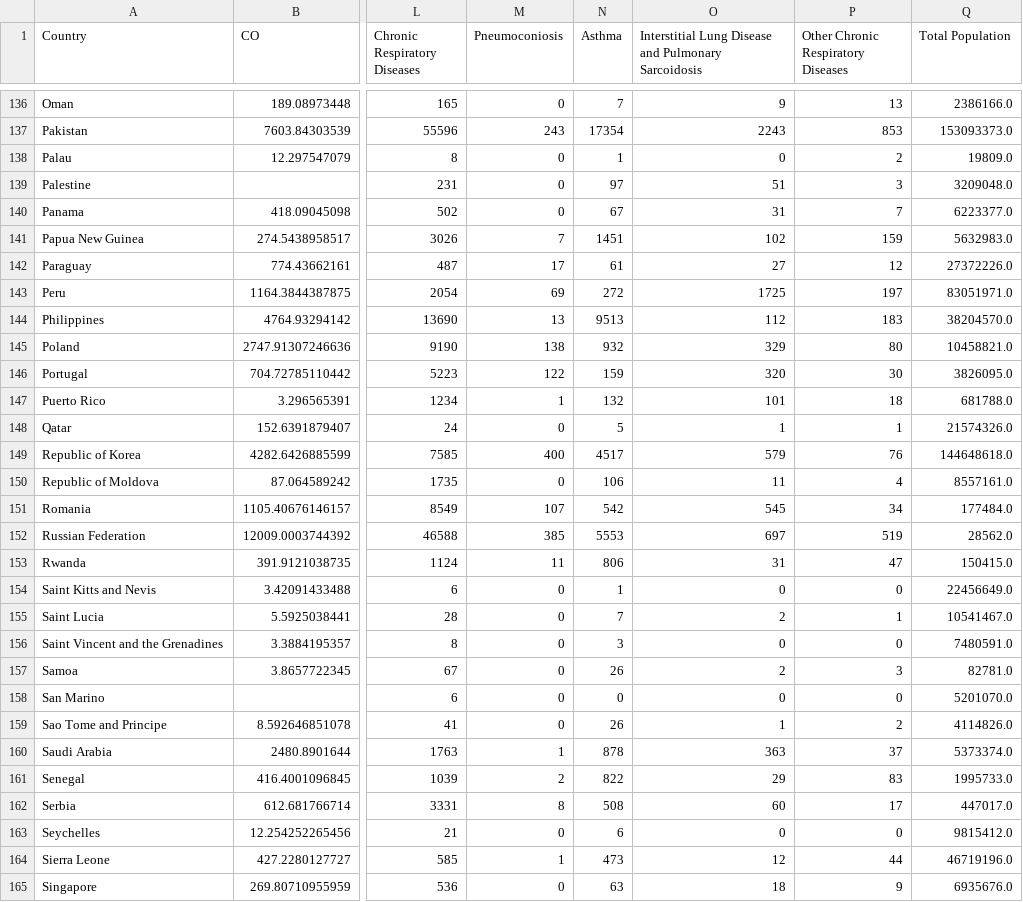
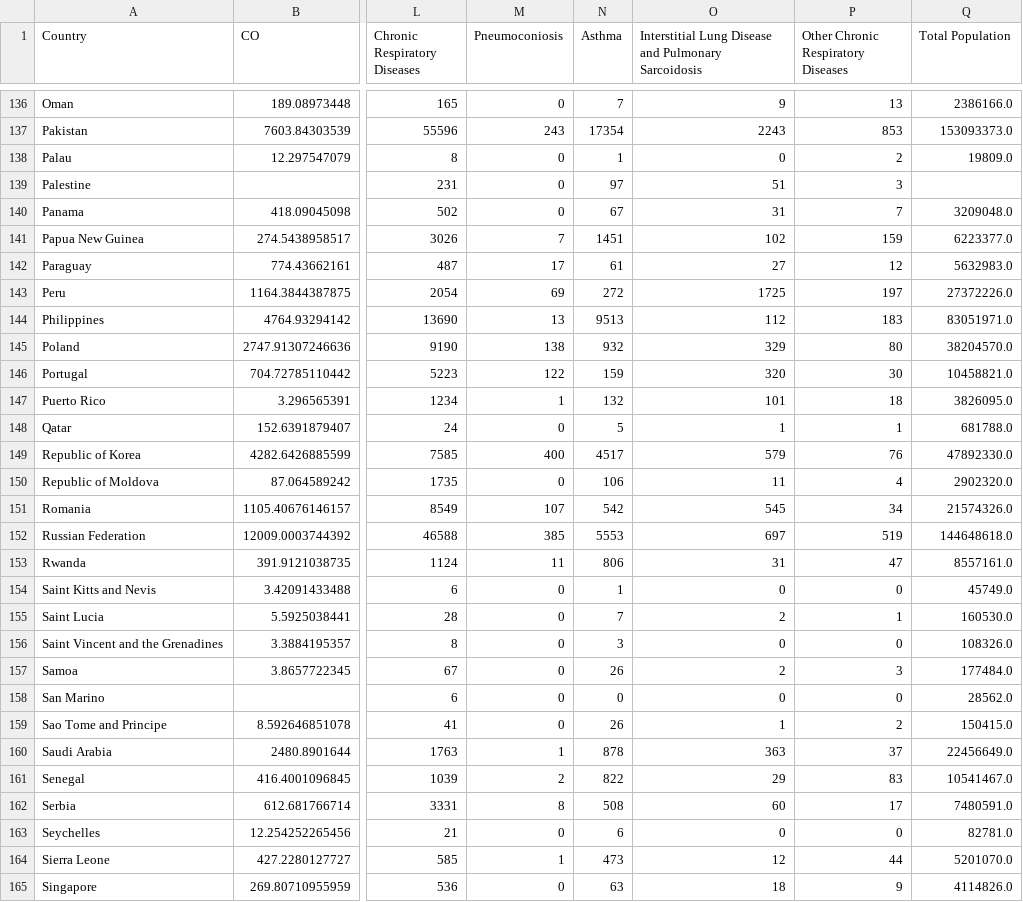
Before and after one commit to FranceschiAndrea/VisualAnalyticsProject, a CSV file: dataset/total_merge/2003.csv, drawn as a sheet; only a part is shown, gaps mark what is left out; the diff covers the shown part only; the diff names each change by its address in the sheet, - before the commit and + after, or states it on an @@ line.

```diff
--- a/dataset/total_merge/2003.csv
+++ b/dataset/total_merge/2003.csv
-Q139 (Total Population): 3209048.0
+Q139 (Total Population): (empty)
-Q140 (Total Population): 6223377.0
+Q140 (Total Population): 3209048.0
-Q141 (Total Population): 5632983.0
+Q141 (Total Population): 6223377.0
-Q142 (Total Population): 27372226.0
+Q142 (Total Population): 5632983.0
-Q143 (Total Population): 83051971.0
+Q143 (Total Population): 27372226.0
-Q144 (Total Population): 38204570.0
+Q144 (Total Population): 83051971.0
-Q145 (Total Population): 10458821.0
+Q145 (Total Population): 38204570.0
-Q146 (Total Population): 3826095.0
+Q146 (Total Population): 10458821.0
-Q147 (Total Population): 681788.0
+Q147 (Total Population): 3826095.0
-Q148 (Total Population): 21574326.0
+Q148 (Total Population): 681788.0
-Q149 (Total Population): 144648618.0
+Q149 (Total Population): 47892330.0
-Q150 (Total Population): 8557161.0
+Q150 (Total Population): 2902320.0
-Q151 (Total Population): 177484.0
+Q151 (Total Population): 21574326.0
-Q152 (Total Population): 28562.0
+Q152 (Total Population): 144648618.0
-Q153 (Total Population): 150415.0
+Q153 (Total Population): 8557161.0
-Q154 (Total Population): 22456649.0
+Q154 (Total Population): 45749.0
-Q155 (Total Population): 10541467.0
+Q155 (Total Population): 160530.0
-Q156 (Total Population): 7480591.0
+Q156 (Total Population): 108326.0
-Q157 (Total Population): 82781.0
+Q157 (Total Population): 177484.0
-Q158 (Total Population): 5201070.0
+Q158 (Total Population): 28562.0
-Q159 (Total Population): 4114826.0
+Q159 (Total Population): 150415.0
-Q160 (Total Population): 5373374.0
+Q160 (Total Population): 22456649.0
-Q161 (Total Population): 1995733.0
+Q161 (Total Population): 10541467.0
-Q162 (Total Population): 447017.0
+Q162 (Total Population): 7480591.0
-Q163 (Total Population): 9815412.0
+Q163 (Total Population): 82781.0
-Q164 (Total Population): 46719196.0
+Q164 (Total Population): 5201070.0
-Q165 (Total Population): 6935676.0
+Q165 (Total Population): 4114826.0
```
Also changed, not shown: 107 edited cells elsewhere in this file, dataset/total_merge/2000.csv, dataset/total_merge/2001.csv, 14 other files.
